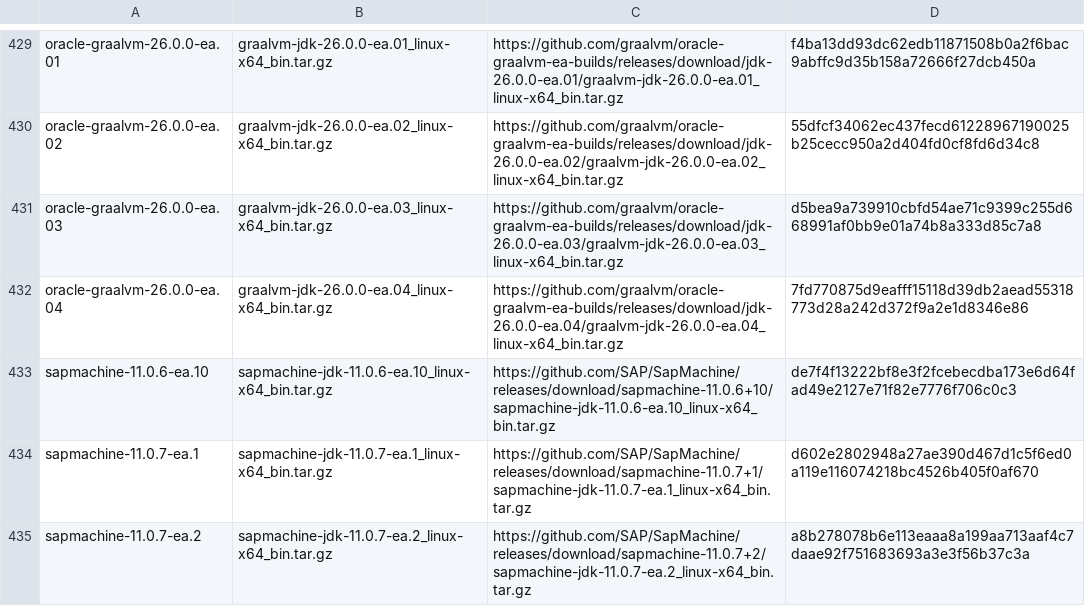
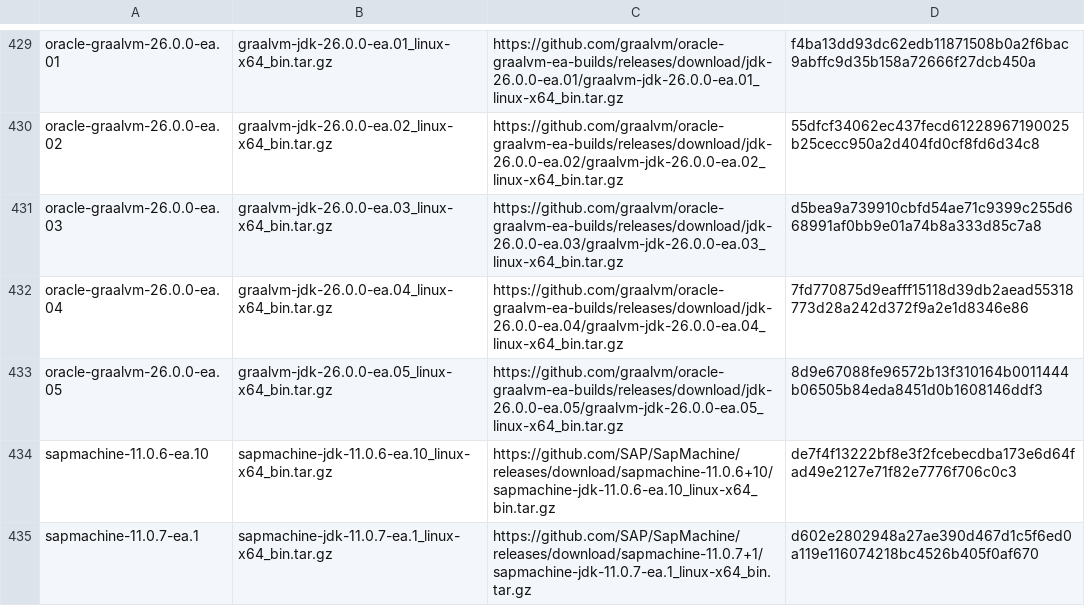
Before and after one commit to halcyon/asdf-java, a TSV file: data/jdk-linux-x86_64-ea.tsv, drawn as a sheet; only a part is shown, gaps mark what is left out; the shorter side is filled out with more unchanged rows; the diff names each change by its address in the sheet, - before the commit and + after, or states it on an @@ line.

```diff
--- a/data/jdk-linux-x86_64-ea.tsv
+++ b/data/jdk-linux-x86_64-ea.tsv
+row 433: oracle-graalvm-26.0.0-ea.05 | graalvm-jdk-26.0.0-ea.05_linux-x64_bin.tar.gz | https://github.com/graalvm/oracle-graalvm-ea-builds/releases/download/jdk-26.0.0-ea.05/graalvm-jdk-26.0.0-ea.05_linux-x64_bin.tar.gz | 8d9e67088fe96572b13f310164b0011444b06505b84eda8451d0b1608146ddf3
```
Also changed, not shown: data/jdk-linux-aarch64-ea.tsv, data/jdk-linux-arm32-vfp-hflt-all.tsv, 16 other files.
